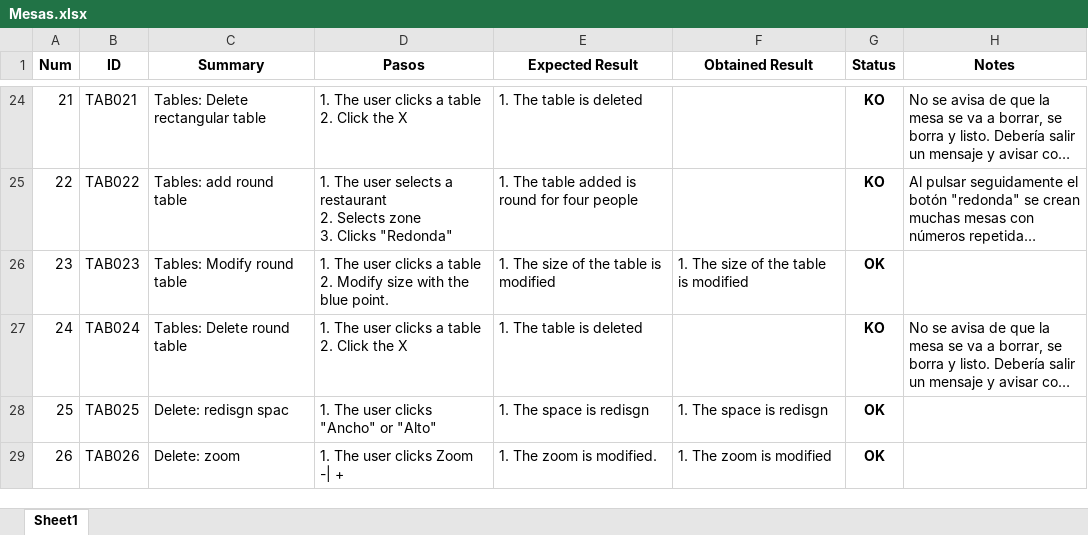
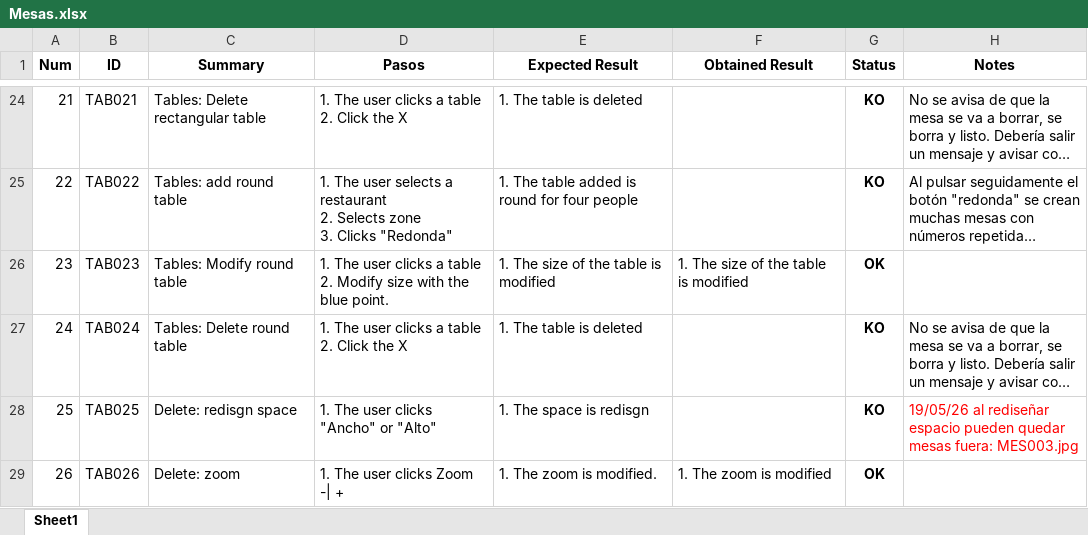
Before and after one commit to ngp223/Kovai, an Excel workbook: Web/TestCasesWeb/Mesas.xlsx, sheet Sheet1, drawn as a sheet; only a part is shown, gaps mark what is left out; long unchanged cells end in …; values as stored, in another font and other column widths than the file's, no borders; conditional formats not drawn; the diff names each change by its address in the sheet, - before the commit and + after, or states it on an @@ line.

```diff
--- a/Web/TestCasesWeb/Mesas.xlsx (sheet Sheet1)
+++ b/Web/TestCasesWeb/Mesas.xlsx (sheet Sheet1)
-C28 (Summary): Delete: redisgn spac
+C28 (Summary): Delete: redisgn space
-F28 (Obtained Result): 1. The space is redisgn
+F28 (Obtained Result): (empty)
-G28 (Status): OK
+G28 (Status): KO
-H28 (Notes): (empty)
+H28 (Notes): 19/05/26 al rediseñar espacio pueden quedar mesas fuera: MES003.jpg
```
Also changed, not shown: Web/TestCasesWeb/Modificadores.xlsx, Web/TestCasesWeb/PanelControl.xlsx.
